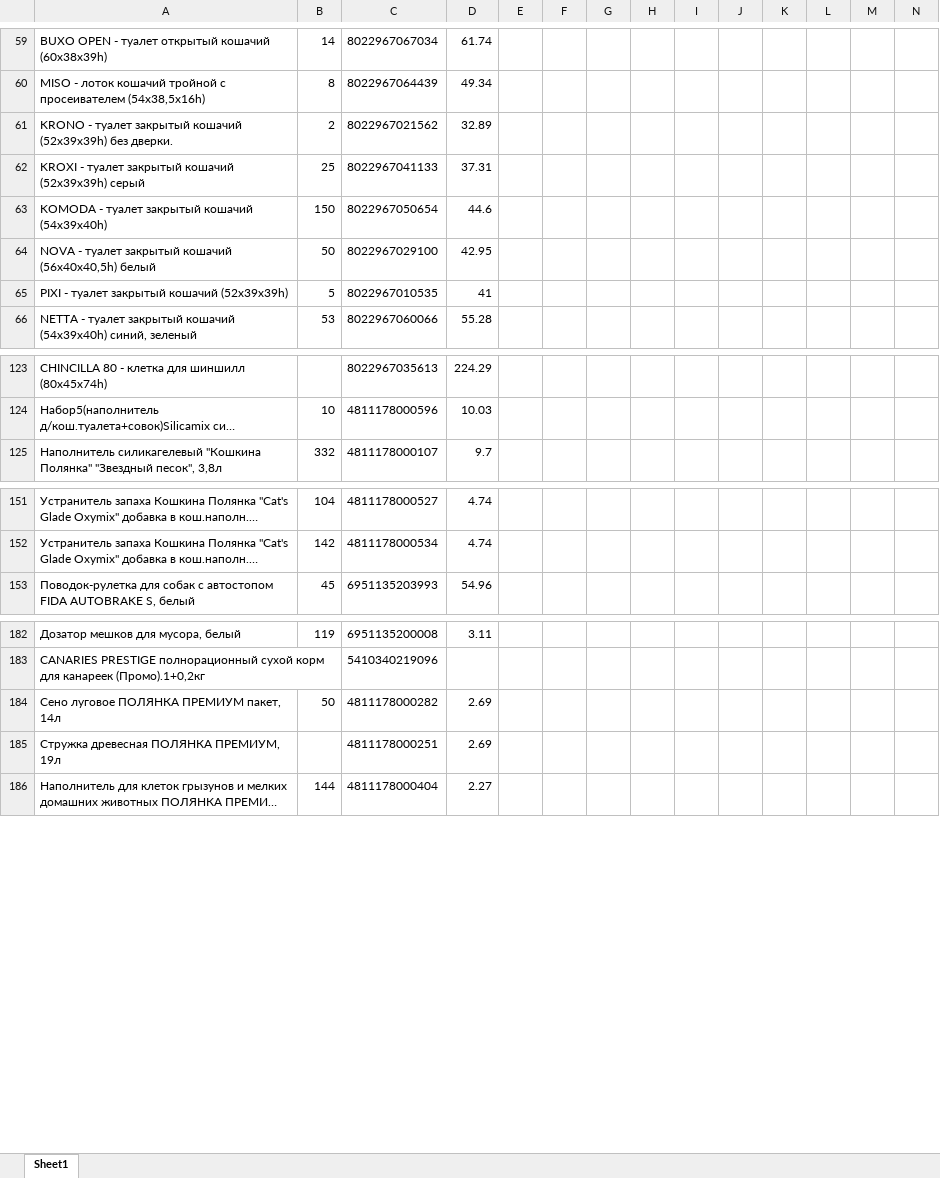
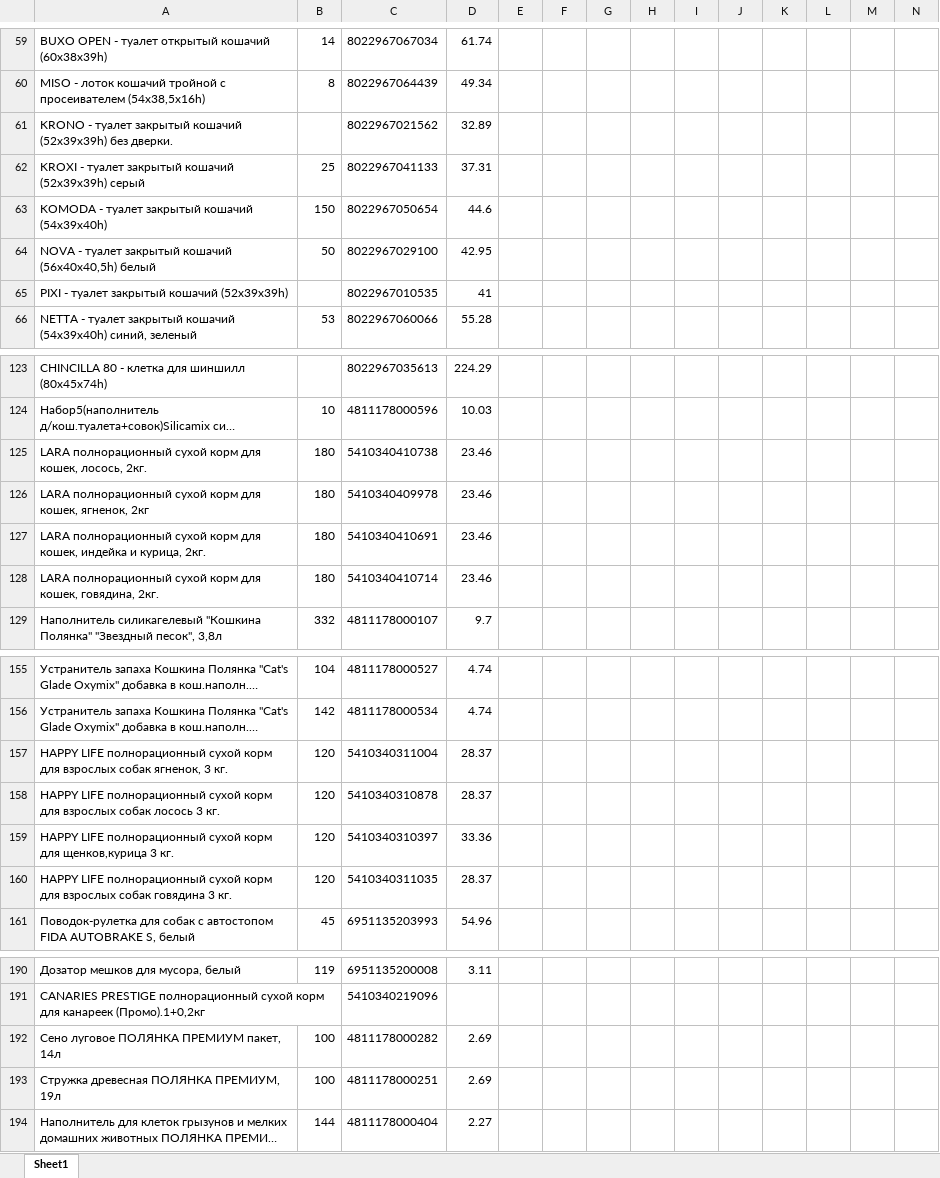
Before and after one commit to AliakseiPischyk/ObnovlenieOstatkov, an Excel workbook: new kartochki/ТРБТ.xlsx, sheet Sheet1, drawn as a sheet; only a part is shown, gaps mark what is left out; long unchanged cells end in …; values as stored, in another font and other column widths than the file's, no borders; addresses are those after the commit; rows hold the shown columns only; the diff names each change by its address in the sheet, - before the commit and + after, or states it on an @@ line.

```diff
--- a/new kartochki/ТРБТ.xlsx (sheet Sheet1)
+++ b/new kartochki/ТРБТ.xlsx (sheet Sheet1)
-B61: 2
+B61: (empty)
-B65: 5
+B65: (empty)
+row 125: LARA полнорационный сухой корм для кошек, лосось, 2кг. | 180 | 5410340410738 | 23.46
+row 126: LARA полнорационный сухой корм для кошек, ягненок, 2кг | 180 | 5410340409978 | 23.46
+row 127: LARA полнорационный сухой корм для кошек, индейка и курица, 2кг. | 180 | 5410340410691 | 23.46
+row 128: LARA полнорационный сухой корм для кошек, говядина, 2кг. | 180 | 5410340410714 | 23.46
+row 157: HAPPY LIFE полнорационный сухой корм для взрослых собак ягненок, 3 кг. | 120 | 5410340311004 | 28.37
+row 158: HAPPY LIFE полнорационный сухой корм для взрослых собак лосось 3 кг. | 120 | 5410340310878 | 28.37
+row 159: HAPPY LIFE полнорационный сухой корм для щенков,курица 3 кг. | 120 | 5410340310397 | 33.36
+row 160: HAPPY LIFE полнорационный сухой корм для взрослых собак говядина 3 кг. | 120 | 5410340311035 | 28.37
-B192: 50
+B192: 100
-B193: (empty)
+B193: 100
```
Also changed, not shown: new kartochki/ЗООМ.xlsx, new kartochki/СПК ВВП.xlsx, 22 other files.
